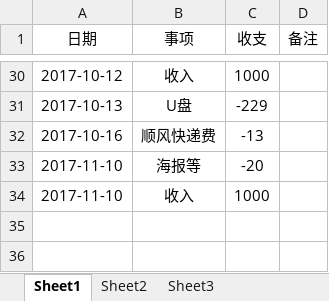
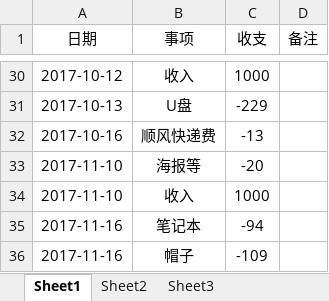
Before and after one commit to Liuyunzheng/DiscussGroup, an Excel workbook: 收支明细.xlsx, sheet Sheet1, drawn as a sheet; only a part is shown, gaps mark what is left out; values as stored, in another font and other column widths than the file's, no borders; table styles not drawn; the diff names each change by its address in the sheet, - before the commit and + after, or states it on an @@ line.

```diff
--- a/收支明细.xlsx (sheet Sheet1)
+++ b/收支明细.xlsx (sheet Sheet1)
+row 35: 2017-11-16 | 笔记本 | -94
+row 36: 2017-11-16 | 帽子 | -109
```
Also changed, not shown: 2 other files.
